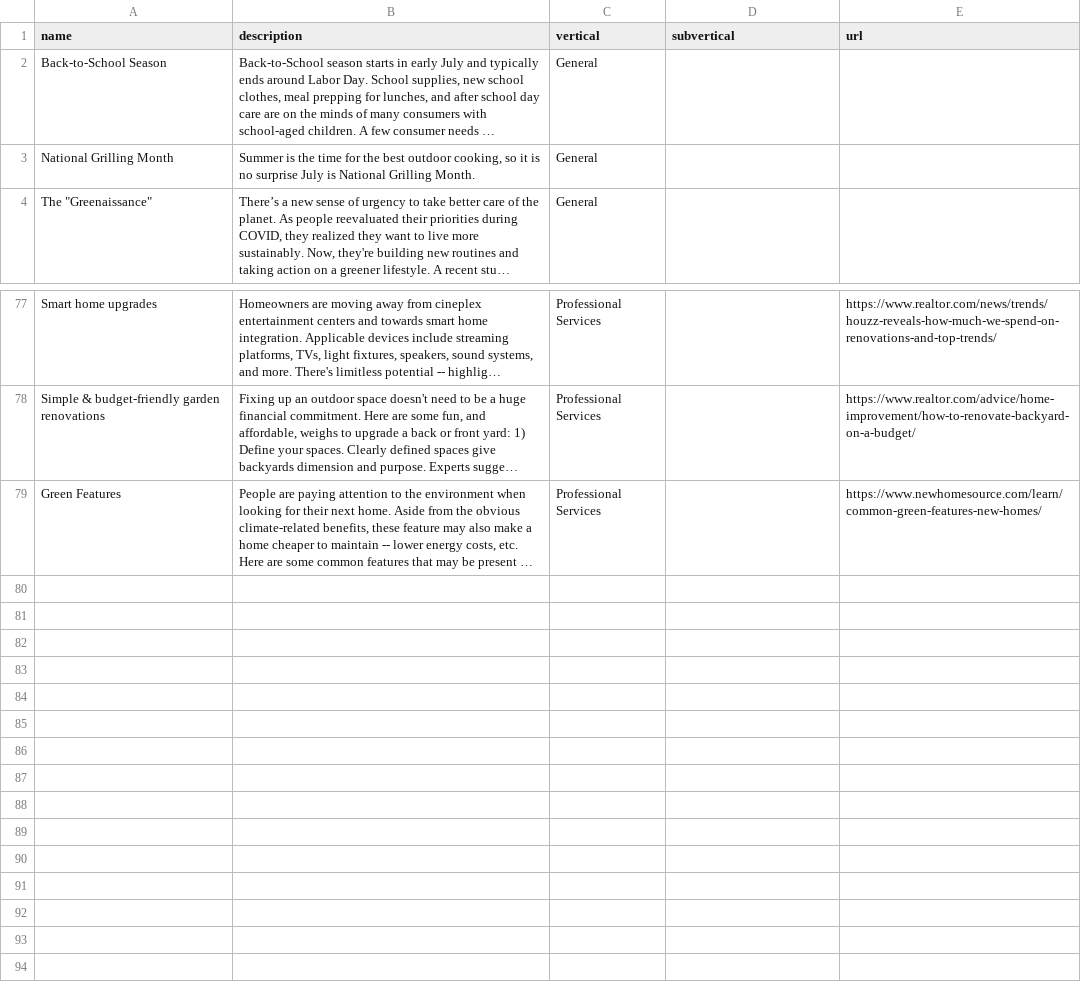
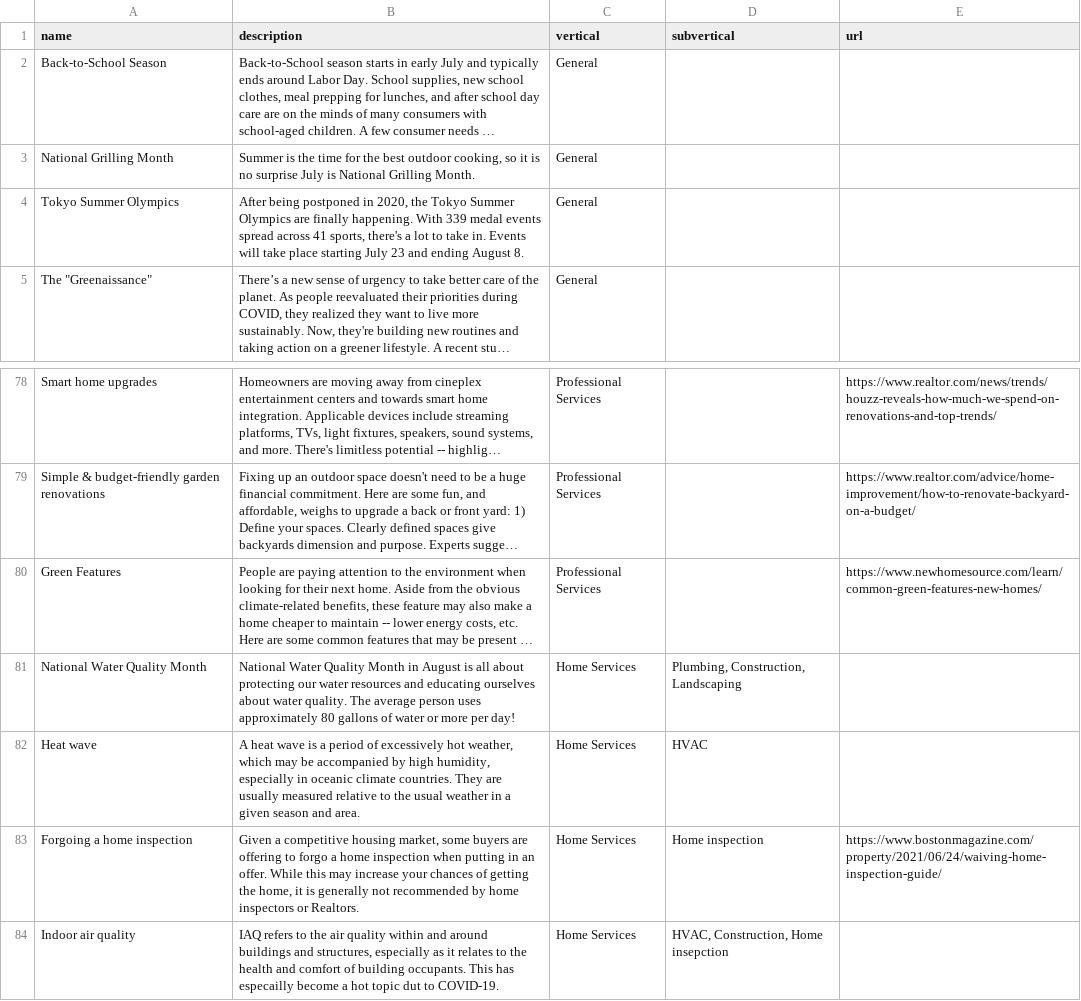
Before and after one commit to davidpots/cdv4, a CSV file: _data/topics.csv, drawn as a sheet; only a part is shown, gaps mark what is left out; long unchanged cells end in …; the diff names each change by its address in the sheet, - before the commit and + after, or states it on an @@ line.

Commit message:
Adds new content for july 6

```diff
--- a/_data/topics.csv
+++ b/_data/topics.csv
+row 4: Tokyo Summer Olympics | After being postponed in 2020, the Tokyo Summer Olympics are finally happening. With 339 medal events spread across 41 sports, there's a lot to take in. Events will take place starting July 23 and ending August 8. | General
+row 81: National Water Quality Month | National Water Quality Month in August is all about protecting our water resources and educating ourselves about water quality. The average person uses approximately 80 gallons of water or more per day! | Home Services | Plumbing, Construction, Landscaping
+row 82: Heat wave | A heat wave is a period of excessively hot weather, which may be accompanied by high humidity, especially in oceanic climate countries. They are usually measured relative to the usual weather in a given season and area. | Home Services | HVAC
+row 83: Forgoing a home inspection | Given a competitive housing market, some buyers are offering to forgo a home inspection when putting in an offer. While this may increase your chances of getting the home, it is generally not recommended by home inspectors or Realtors. | Home Services | Home inspection | https://www.bostonmagazine.com/property/2021/06/24/waiving-home-inspection-guide/
+row 84: Indoor air quality | IAQ refers to the air quality within and around buildings and structures, especially as it relates to the health and comfort of building occupants. This has especailly become a hot topic dut to COVID-19. | Home Services | HVAC, Construction, Home insepction
```
Also changed, not shown: _data/dates.csv, _data/hashtags.csv, 27 other files.
